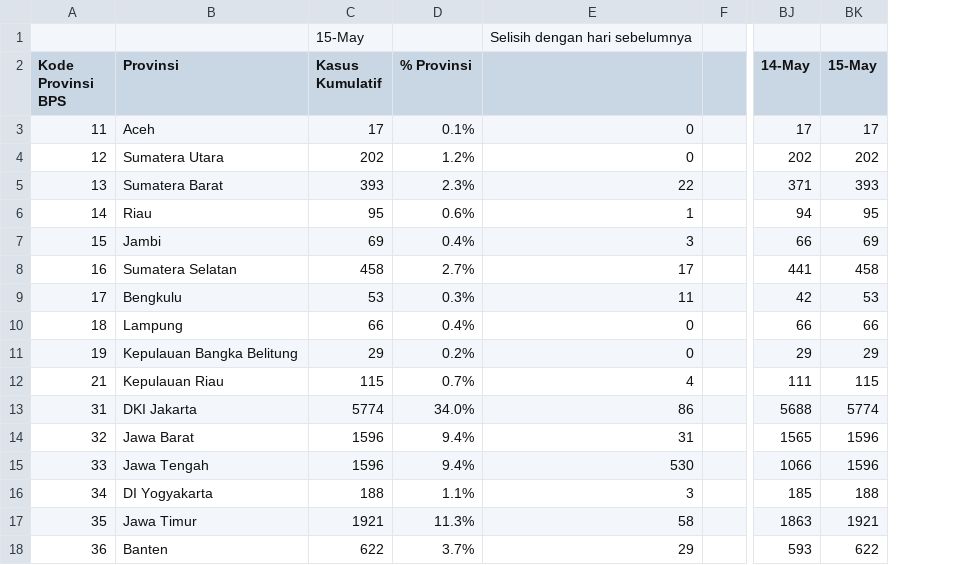
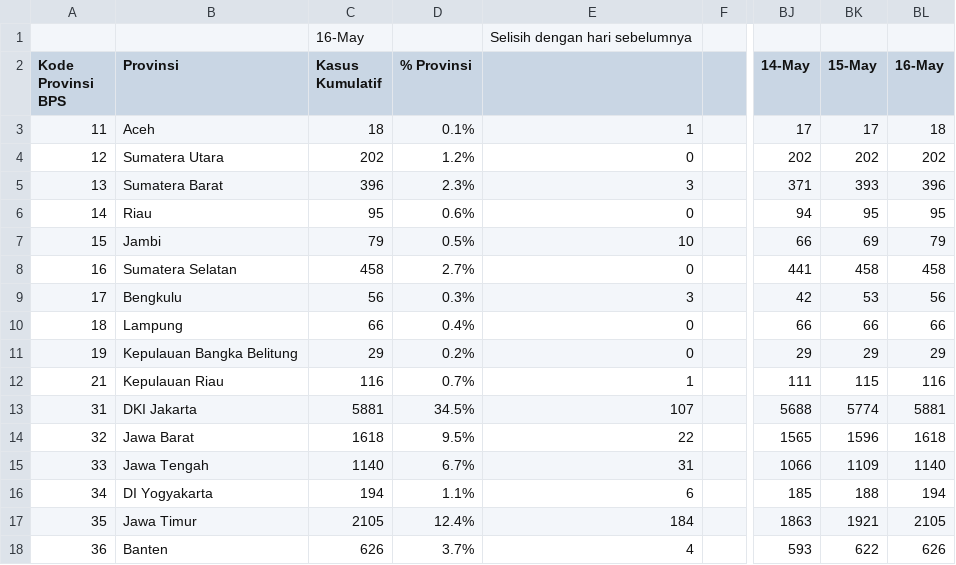
Before and after one commit to anjuspace/covid19, a CSV file: data/indonesia-data/data_provinsi.csv, drawn as a sheet; only a part is shown, gaps mark what is left out; the diff covers the shown part only; the diff names each change by its address in the sheet, - before the commit and + after, or states it on an @@ line.

Commit message:
update data

```diff
--- a/data/indonesia-data/data_provinsi.csv
+++ b/data/indonesia-data/data_provinsi.csv
+column BL (16-May), rows 3-18: 18 | 202 | 396 | 95 | 79 | 458 | 56 | 66 | 29 | 116 | 5881 | 1618 | 1140 | 194 | 2105 | 626
-C1 (Kasus Kumulatif): 15-May
+C1 (Kasus Kumulatif): 16-May
-C3 (Kasus Kumulatif): 17
+C3 (Kasus Kumulatif): 18
-E3: 0
+E3: 1
-C5 (Kasus Kumulatif): 393
+C5 (Kasus Kumulatif): 396
-E5: 22
+E5: 3
-E6: 1
+E6: 0
-C7 (Kasus Kumulatif): 69
+C7 (Kasus Kumulatif): 79
-D7 (% Provinsi): 0.4%
+D7 (% Provinsi): 0.5%
-E7: 3
+E7: 10
-E8: 17
+E8: 0
-C9 (Kasus Kumulatif): 53
+C9 (Kasus Kumulatif): 56
-E9: 11
+E9: 3
-C12 (Kasus Kumulatif): 115
+C12 (Kasus Kumulatif): 116
-E12: 4
+E12: 1
-C13 (Kasus Kumulatif): 5774
+C13 (Kasus Kumulatif): 5881
-D13 (% Provinsi): 34.0%
+D13 (% Provinsi): 34.5%
-E13: 86
+E13: 107
-C14 (Kasus Kumulatif): 1596
+C14 (Kasus Kumulatif): 1618
-D14 (% Provinsi): 9.4%
+D14 (% Provinsi): 9.5%
-E14: 31
+E14: 22
-C15 (Kasus Kumulatif): 1596
+C15 (Kasus Kumulatif): 1140
-D15 (% Provinsi): 9.4%
+D15 (% Provinsi): 6.7%
-E15: 530
+E15: 31
-BK15 (15-May): 1596
+BK15 (15-May): 1109
-C16 (Kasus Kumulatif): 188
+C16 (Kasus Kumulatif): 194
-E16: 3
+E16: 6
-C17 (Kasus Kumulatif): 1921
+C17 (Kasus Kumulatif): 2105
-D17 (% Provinsi): 11.3%
+D17 (% Provinsi): 12.4%
-E17: 58
+E17: 184
-C18 (Kasus Kumulatif): 622
+C18 (Kasus Kumulatif): 626
-E18: 29
+E18: 4
```
Also changed, not shown: 68 edited cells elsewhere in this file, data/india-data/raw.csv, 4 other files.
